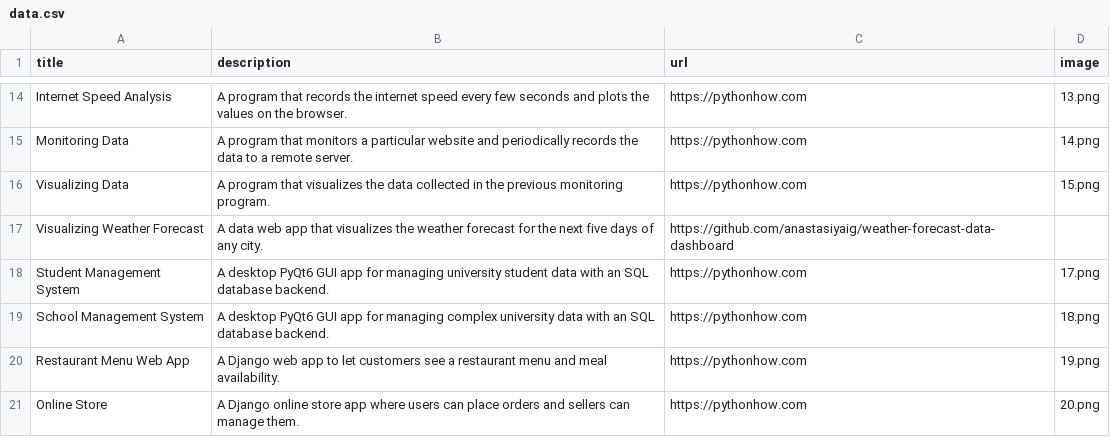
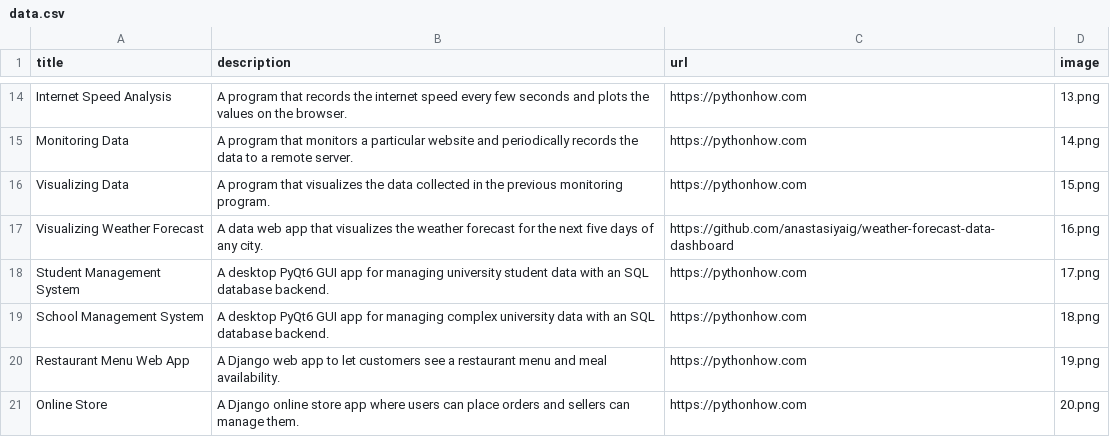
Before and after one commit to anastasiyaig/portfolio-app, a CSV file: data.csv, drawn as a sheet; only a part is shown, gaps mark what is left out.

Commit message:
chore: fix missing file reference

```diff
--- a/data.csv
+++ b/data.csv
@@ -16,3 +16,3 @@ Monitoring Data;A program that monitors a particular website and periodically re
 Visualizing Data;A program that visualizes the data collected in the previous monitoring program. ;https://pythonhow.com;15.png
-Visualizing Weather Forecast;A data web app that visualizes the weather forecast for the next five days of any city.;https://github.com/anastasiyaig/weather-forecast-data-dashboard
+Visualizing Weather Forecast;A data web app that visualizes the weather forecast for the next five days of any city.;https://github.com/anastasiyaig/weather-forecast-data-dashboard;16.png
 Student Management System;A desktop PyQt6 GUI app for managing university student data with an SQL database backend.;https://pythonhow.com;17.png
```
